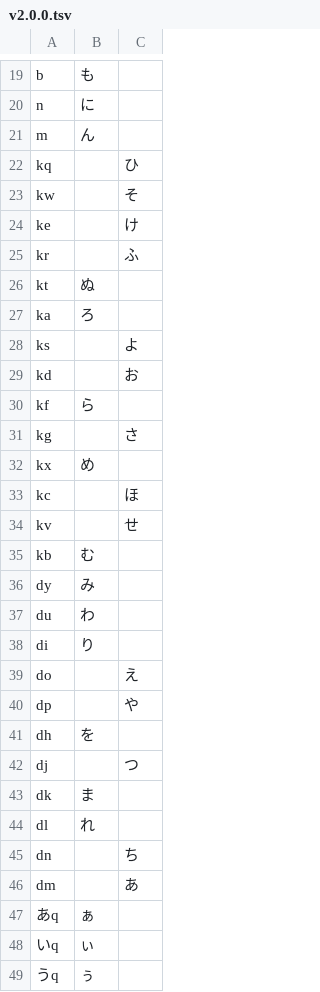
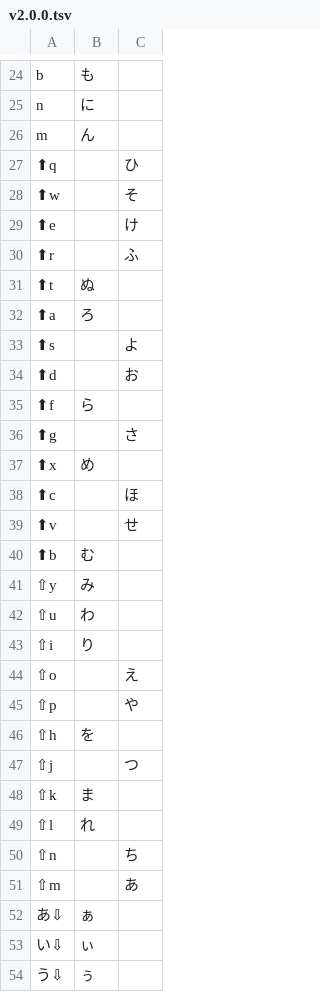
Before and after one commit to yuni-hutsuka/dark_moon_layout, a TSV file: roman_table/v2.0.0.tsv, drawn as a sheet; only a part is shown, gaps mark what is left out; the diff covers the shown part only.

Commit message:
:sparkles: feat: dkとかを⬆にした

```diff
--- a/roman_table/v2.0.0.tsv
+++ b/roman_table/v2.0.0.tsv
@@ -21,29 +26,29 @@ n	に
 m	ん
-kq		ひ
-kw		そ
-ke		け
-kr		ふ
-kt	ぬ
-ka	ろ
-ks		よ
-kd		お
-kf	ら
-kg		さ
-kx	め
-kc		ほ
-kv		せ
-kb	む
-dy	み
-du	わ
-di	り
-do		え
-dp		や
-dh	を
-dj		つ
-dk	ま
-dl	れ
-dn		ち
-dm		あ
-あq	ぁ
-いq	ぃ
-うq	ぅ
+⬆q		ひ
+⬆w		そ
+⬆e		け
+⬆r		ふ
+⬆t	ぬ
+⬆a	ろ
+⬆s		よ
+⬆d		お
+⬆f	ら
+⬆g		さ
+⬆x	め
+⬆c		ほ
+⬆v		せ
+⬆b	む
+⇧y	み
+⇧u	わ
+⇧i	り
+⇧o		え
+⇧p		や
+⇧h	を
+⇧j		つ
+⇧k	ま
+⇧l	れ
+⇧n		ち
+⇧m		あ
+あ⇩	ぁ
+い⇩	ぃ
+う⇩	ぅ
```
Also changed, not shown: 5 added rows and 37 edited cells elsewhere in this file.
